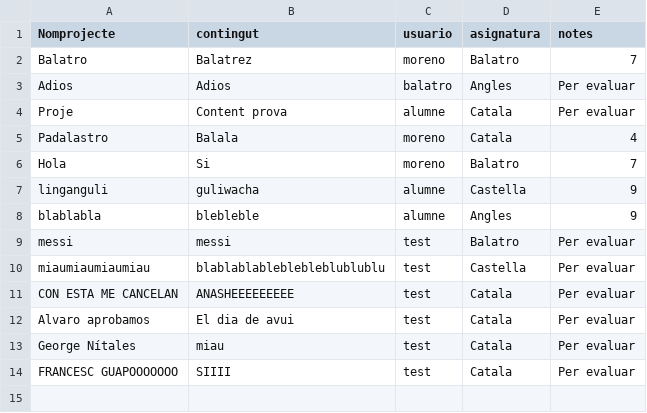
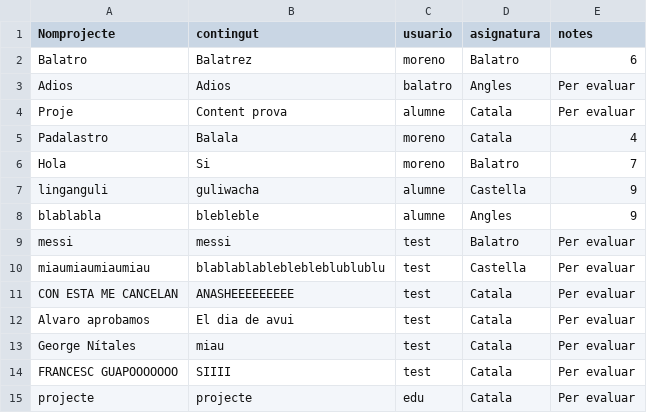
Before and after one commit to sergiobiol/Gestor_Projectes, a CSV file: projectes.csv, drawn as a sheet.

```diff
--- a/projectes.csv
+++ b/projectes.csv
@@ -1,3 +1,3 @@
 Nomprojecte,contingut,usuario,asignatura,notes
-Balatro,Balatrez,moreno,Balatro,7
+Balatro,Balatrez,moreno,Balatro,6
 Adios,Adios,balatro,Angles, Per evaluar
@@ -14 +14,2 @@ George Nítales,miau,test,Catala,Per evaluar
 FRANCESC GUAPOOOOOOO,SIIII,test,Catala,Per evaluar
+projecte,projecte,edu,Catala,Per evaluar
```
Also changed, not shown: dadespersonals.csv, 2 other files.
